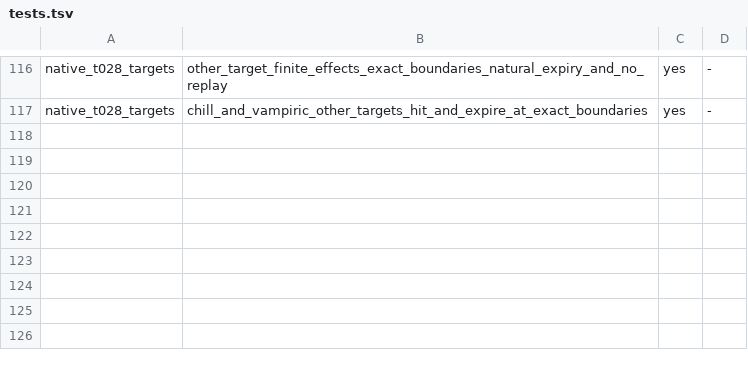
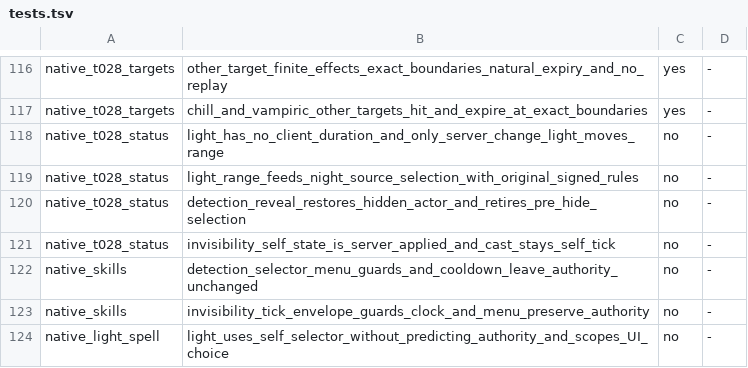
Before and after one commit to chaoren0418-arch/lito-modern, a TSV file: 維護工具/test-whitelist/tests.tsv, drawn as a sheet; only a part is shown, gaps mark what is left out.

Commit message:
task #164: T028-2 技能 2/13/60 補驗；隱身術 tick 改用原生 4D69F0 時鐘

```diff
--- a/維護工具/test-whitelist/tests.tsv
+++ b/維護工具/test-whitelist/tests.tsv
@@ -117 +117,8 @@ native_t028_targets	other_target_finite_effects_exact_boundaries_natural_expiry_
 native_t028_targets	chill_and_vampiric_other_targets_hit_and_expire_at_exact_boundaries	yes	-
+native_t028_status	light_has_no_client_duration_and_only_server_change_light_moves_range	no	-
+native_t028_status	light_range_feeds_night_source_selection_with_original_signed_rules	no	-
+native_t028_status	detection_reveal_restores_hidden_actor_and_retires_pre_hide_selection	no	-
+native_t028_status	invisibility_self_state_is_server_applied_and_cast_stays_self_tick	no	-
+native_skills	detection_selector_menu_guards_and_cooldown_leave_authority_unchanged	no	-
+native_skills	invisibility_tick_envelope_guards_clock_and_menu_preserve_authority	no	-
+native_light_spell	light_uses_self_selector_without_predicting_authority_and_scopes_UI_choice	no	-
```
Also changed, not shown: 5 other files.
